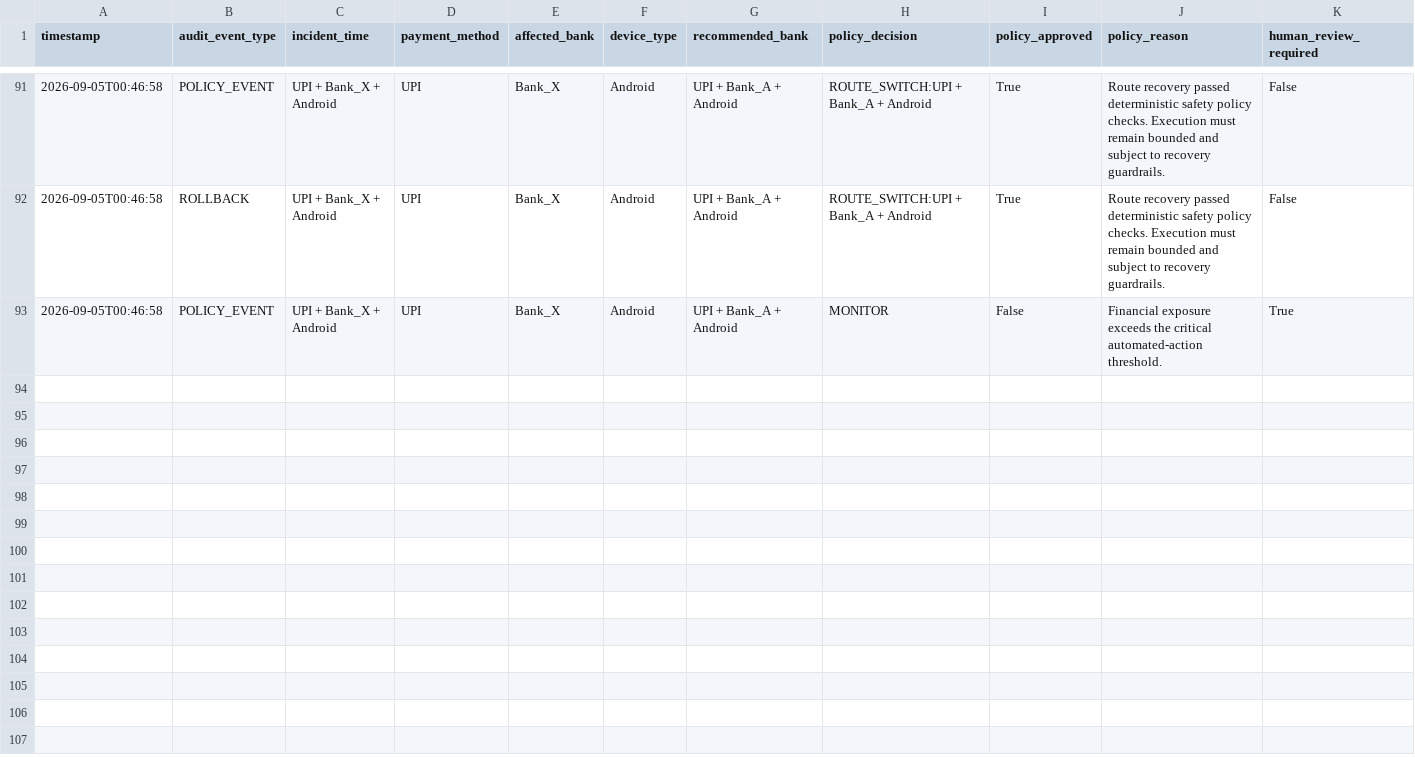
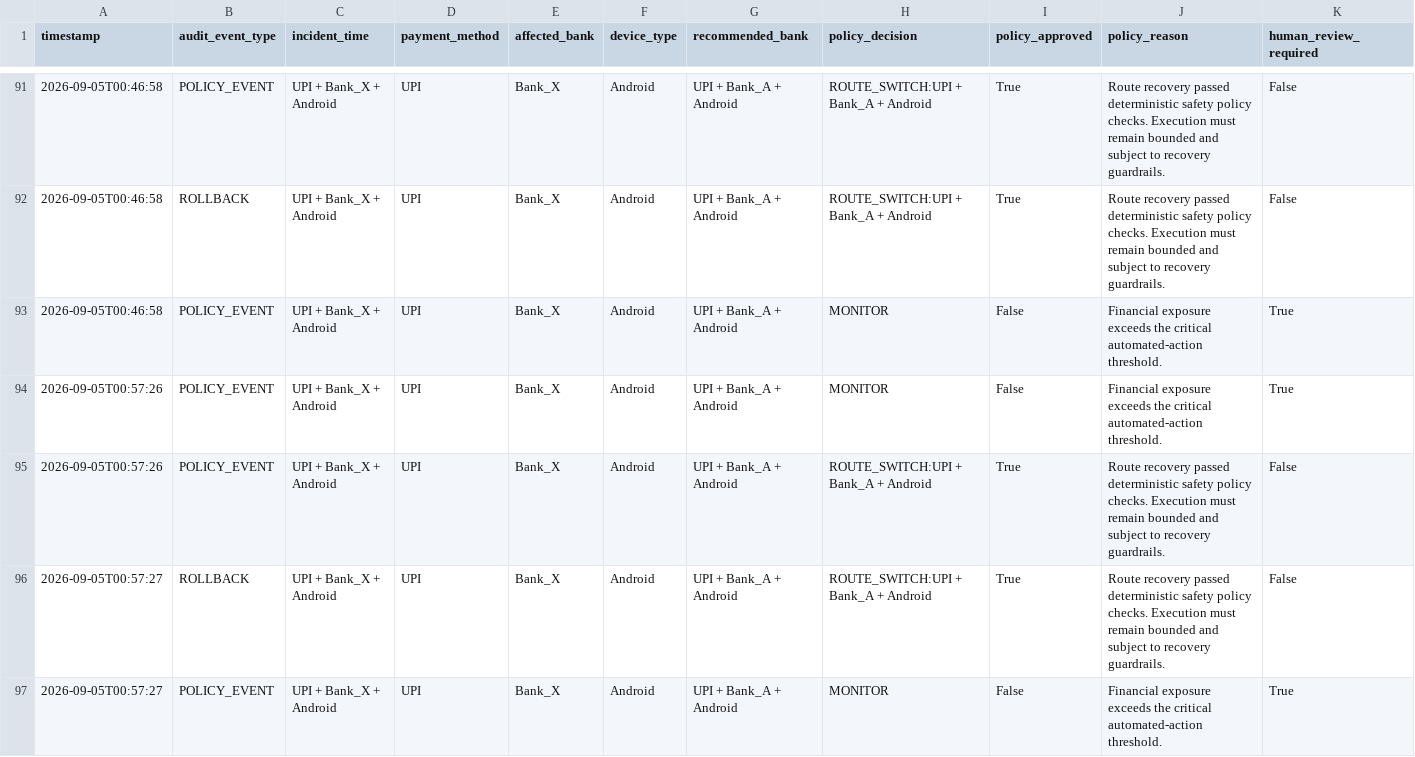
Before and after one commit to yuktha2005/razorpay-ai-recovery, a CSV file: logs/recovery_audit.csv, drawn as a sheet; only a part is shown, gaps mark what is left out; rows hold the shown columns only; the diff names each change by its address in the sheet, - before the commit and + after, or states it on an @@ line.

```diff
--- a/logs/recovery_audit.csv
+++ b/logs/recovery_audit.csv
+row 94: 2026-09-05T00:57:26 | POLICY_EVENT | UPI + Bank_X + Android | UPI | Bank_X | Android | UPI + Bank_A + Android | MONITOR | False | Financial exposure exceeds the critical automated-action threshold. | True
+row 95: 2026-09-05T00:57:26 | POLICY_EVENT | UPI + Bank_X + Android | UPI | Bank_X | Android | UPI + Bank_A + Android | ROUTE_SWITCH:UPI + Bank_A + Android | True | Route recovery passed deterministic safety policy checks. Execution must remain bounded and subject to recovery guardrails. | False
+row 96: 2026-09-05T00:57:27 | ROLLBACK | UPI + Bank_X + Android | UPI | Bank_X | Android | UPI + Bank_A + Android | ROUTE_SWITCH:UPI + Bank_A + Android | True | Route recovery passed deterministic safety policy checks. Execution must remain bounded and subject to recovery guardrails. | False
+row 97: 2026-09-05T00:57:27 | POLICY_EVENT | UPI + Bank_X + Android | UPI | Bank_X | Android | UPI + Bank_A + Android | MONITOR | False | Financial exposure exceeds the critical automated-action threshold. | True
```
Also changed, not shown: 2 other files.
